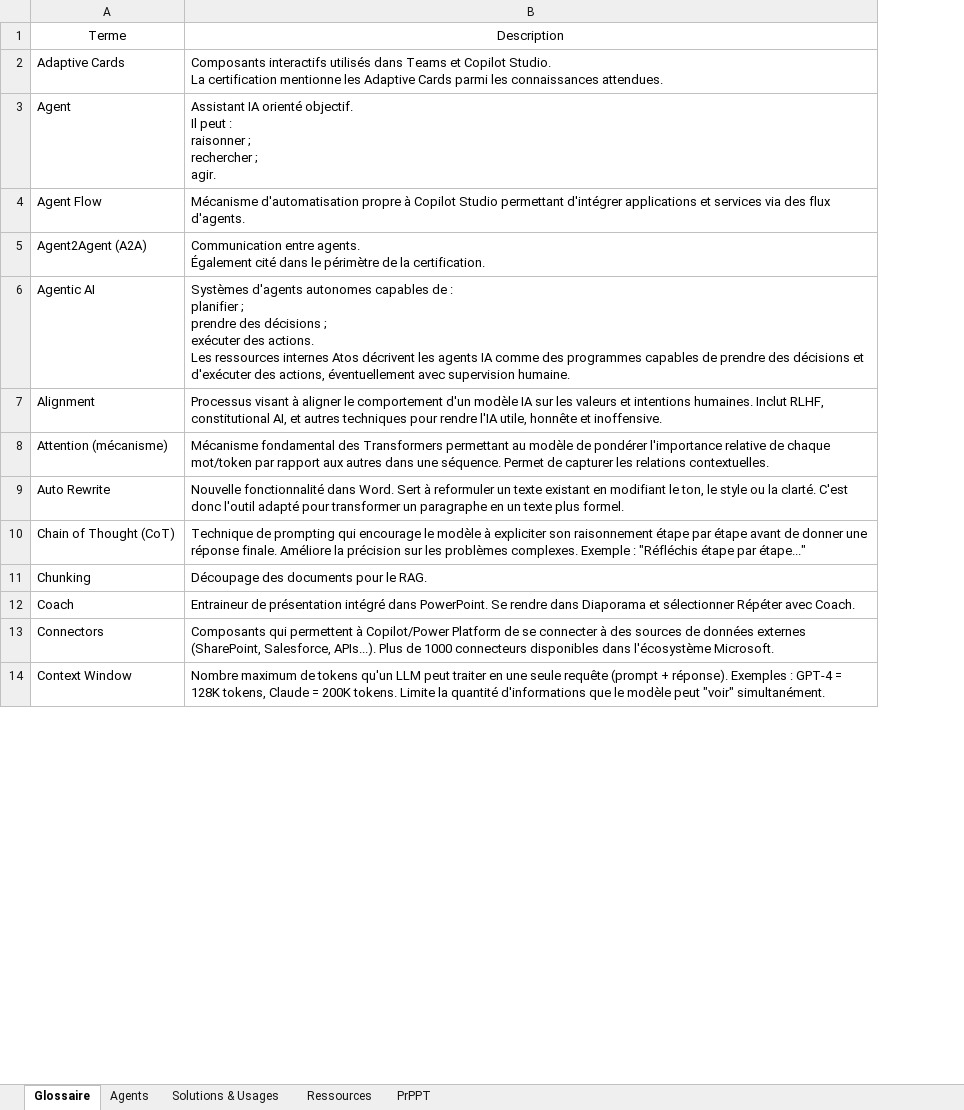
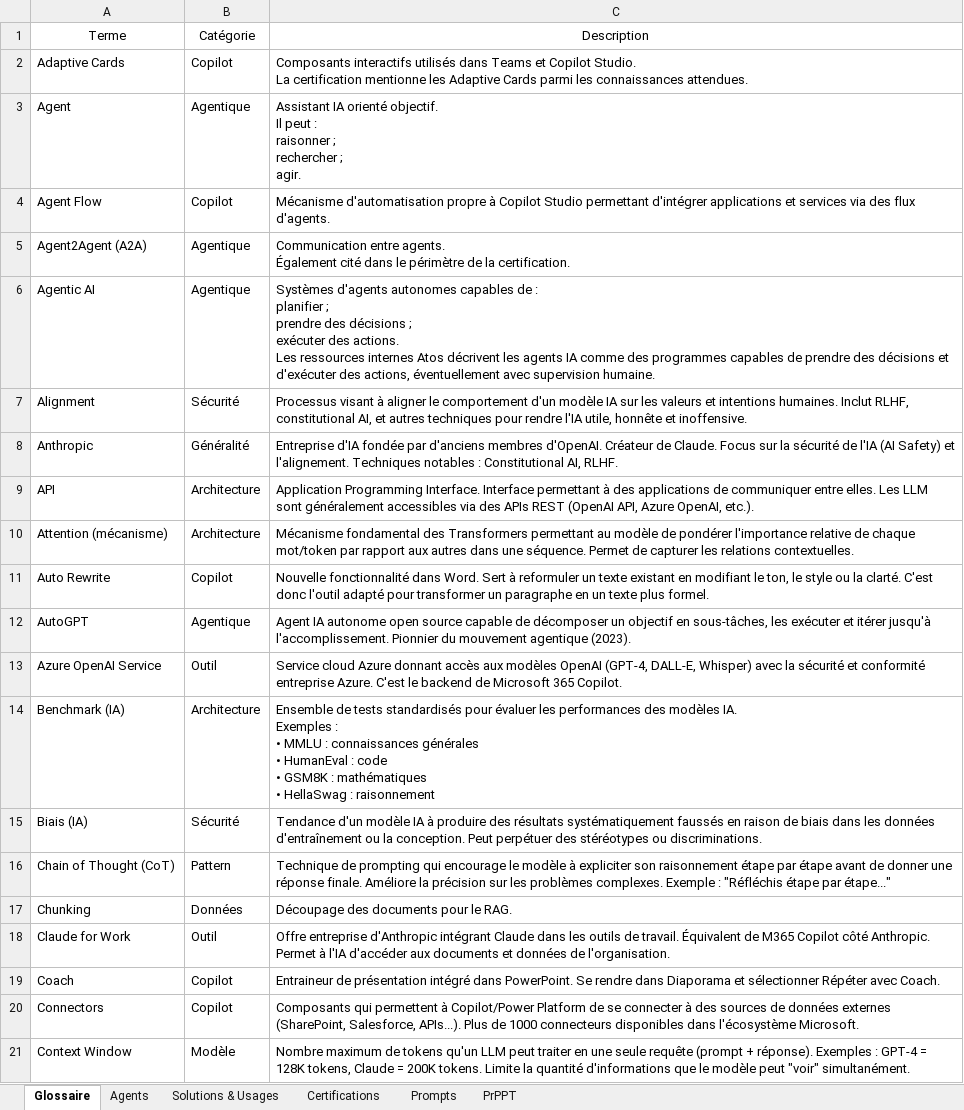
Before and after one commit to BriceBuildsAI/Playbook-IA-Francophone-de-Brice, an Excel workbook: 🧭 Atlas de l'IA.xlsx, sheet Glossaire, drawn as a sheet; only a part is shown; values as stored, in another font and other column widths than the file's, no borders; table styles not drawn; ↵ is a line break in a cell; the diff covers the shown part only; the diff names each change by its address in the sheet, - before the commit and + after, or states it on an @@ line.

```diff
--- a/🧭 Atlas de l'IA.xlsx (sheet Glossaire)
+++ b/🧭 Atlas de l'IA.xlsx (sheet Glossaire)
-sheet tab: Ressources
+sheet tab: Prompts
+sheet tab: Certifications
+column B, rows 1-7: Catégorie | Copilot | Agentique | Copilot | Agentique | Agentique | Sécurité; rows 10-11: Architecture | Copilot; rows 16-17: Pattern | Données; rows 19-21: Copilot | Copilot | Modèle
+row 8: Anthropic | Généralité | Entreprise d'IA fondée par d'anciens membres d'OpenAI. Créateur de Claude. Focus sur la sécurité de l'IA (AI Safety) et l'alignement. Techniques notables : Constitutional AI, RLHF.
+row 9: API | Architecture | Application Programming Interface. Interface permettant à des applications de communiquer entre elles. Les LLM sont généralement accessibles via des APIs REST (OpenAI API, Azure OpenAI, etc.).
+row 12: AutoGPT | Agentique | Agent IA autonome open source capable de décomposer un objectif en sous-tâches, les exécuter et itérer jusqu'à l'accomplissement. Pionnier du mouvement agentique (2023).
+row 13: Azure OpenAI Service | Outil | Service cloud Azure donnant accès aux modèles OpenAI (GPT-4, DALL-E, Whisper) avec la sécurité et conformité entreprise Azure. C'est le backend de Microsoft 365 Copilot.
+row 14: Benchmark (IA) | Architecture | Ensemble de tests standardisés pour évaluer les performances des modèles IA. ↵ Exemples : ↵ • MMLU : connaissances générales ↵ • HumanEval : code ↵ • GSM8K : mathématiques ↵ • HellaSwag : raisonnement
+row 15: Biais (IA) | Sécurité | Tendance d'un modèle IA à produire des résultats systématiquement faussés en raison de biais dans les données d'entraînement ou la conception. Peut perpétuer des stéréotypes ou discriminations.
+row 18: Claude for Work | Outil | Offre entreprise d'Anthropic intégrant Claude dans les outils de travail. Équivalent de M365 Copilot côté Anthropic. Permet à l'IA d'accéder aux documents et données de l'organisation.
```
Also changed, not shown: 35 added rows, 2 removed rows and 1 edited cell elsewhere in this sheet.
